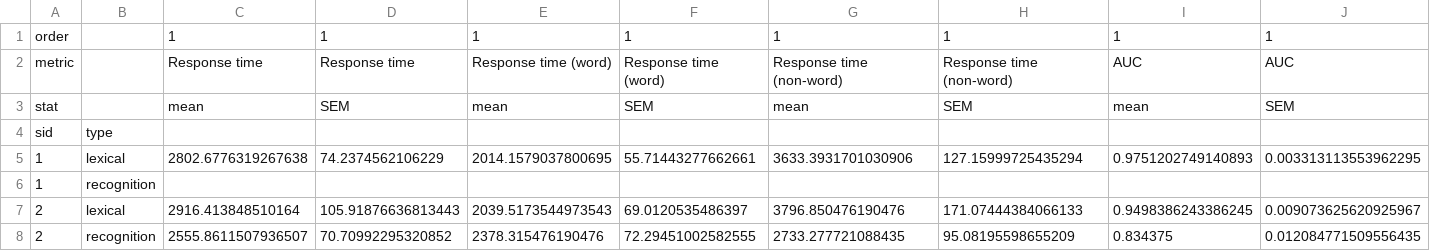
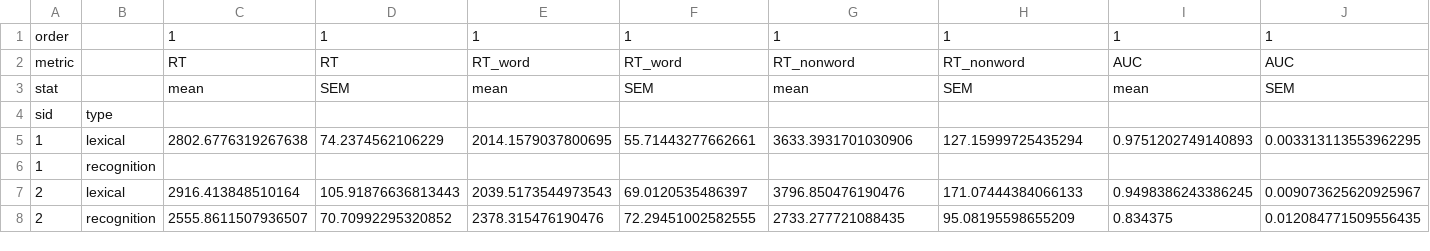
Before and after one commit to MrBrezina/disfluency-study, a CSV file: data/results/means-by-order_simpler.csv, drawn as a sheet; only a part is shown; removed rows and columns are numbered as before the commit, all else as after; rows hold the shown columns only; the diff names each change by its address in the sheet, - before the commit and + after, or states it on an @@ line.

```diff
--- a/data/results/means-by-order_simpler.csv
+++ b/data/results/means-by-order_simpler.csv
-row 2: metric |  | Response time | Response time | Response time (word) | Response time (word) | Response time (non-word) | Response time (non-word) | AUC | AUC
+row 2: metric |  | RT | RT | RT_word | RT_word | RT_nonword | RT_nonword | AUC | AUC
```
Also changed, not shown: data/data_stats-without-outliers.csv, data/data_stats.csv, 15 other files.
